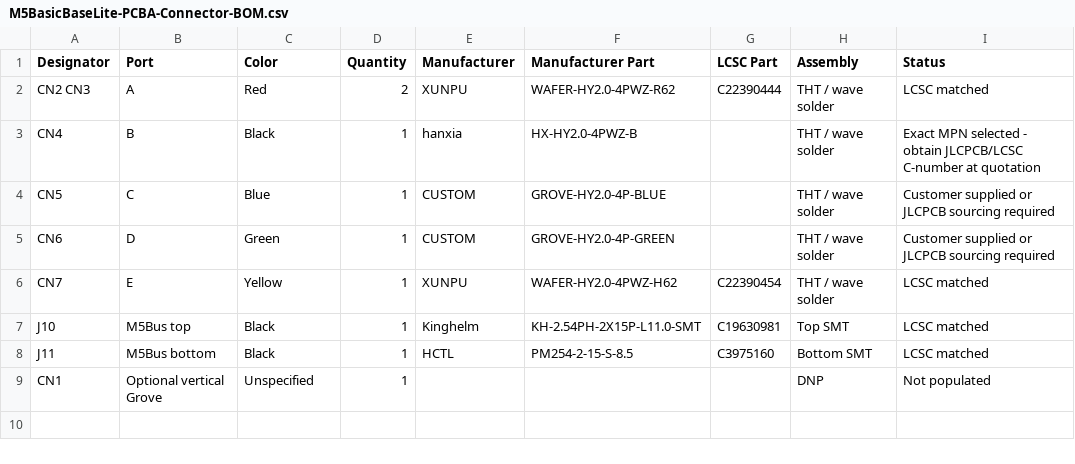
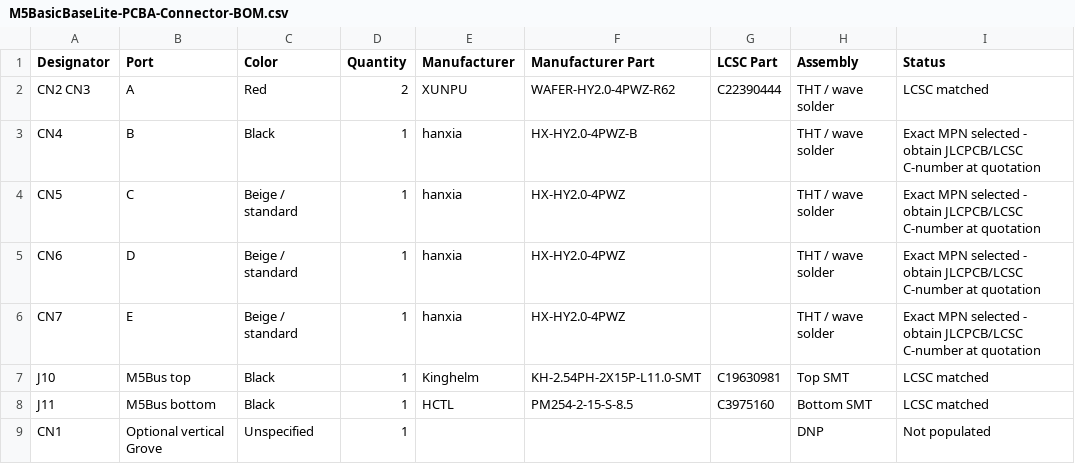
Before and after one commit to airpocket-soundman/pcb_design_test, a CSV file: pcba/M5BasicBaseLite-PCBA-Connector-BOM.csv, drawn as a sheet.

Commit message:
Use standard hanxia Grove connectors for ports C D E

```diff
--- a/pcba/M5BasicBaseLite-PCBA-Connector-BOM.csv
+++ b/pcba/M5BasicBaseLite-PCBA-Connector-BOM.csv
@@ -3,5 +3,5 @@ CN2 CN3,A,Red,2,XUNPU,WAFER-HY2.0-4PWZ-R62,C22390444,THT / wave solder,LCSC matc
 CN4,B,Black,1,hanxia,HX-HY2.0-4PWZ-B,,THT / wave solder,Exact MPN selected - obtain JLCPCB/LCSC C-number at quotation
-CN5,C,Blue,1,CUSTOM,GROVE-HY2.0-4P-BLUE,,THT / wave solder,Customer supplied or JLCPCB sourcing required
-CN6,D,Green,1,CUSTOM,GROVE-HY2.0-4P-GREEN,,THT / wave solder,Customer supplied or JLCPCB sourcing required
-CN7,E,Yellow,1,XUNPU,WAFER-HY2.0-4PWZ-H62,C22390454,THT / wave solder,LCSC matched
+CN5,C,Beige / standard,1,hanxia,HX-HY2.0-4PWZ,,THT / wave solder,Exact MPN selected - obtain JLCPCB/LCSC C-number at quotation
+CN6,D,Beige / standard,1,hanxia,HX-HY2.0-4PWZ,,THT / wave solder,Exact MPN selected - obtain JLCPCB/LCSC C-number at quotation
+CN7,E,Beige / standard,1,hanxia,HX-HY2.0-4PWZ,,THT / wave solder,Exact MPN selected - obtain JLCPCB/LCSC C-number at quotation
 J10,M5Bus top,Black,1,Kinghelm,KH-2.54PH-2X15P-L11.0-SMT,C19630981,Top SMT,LCSC matched
```
Also changed, not shown: 1 other file.
